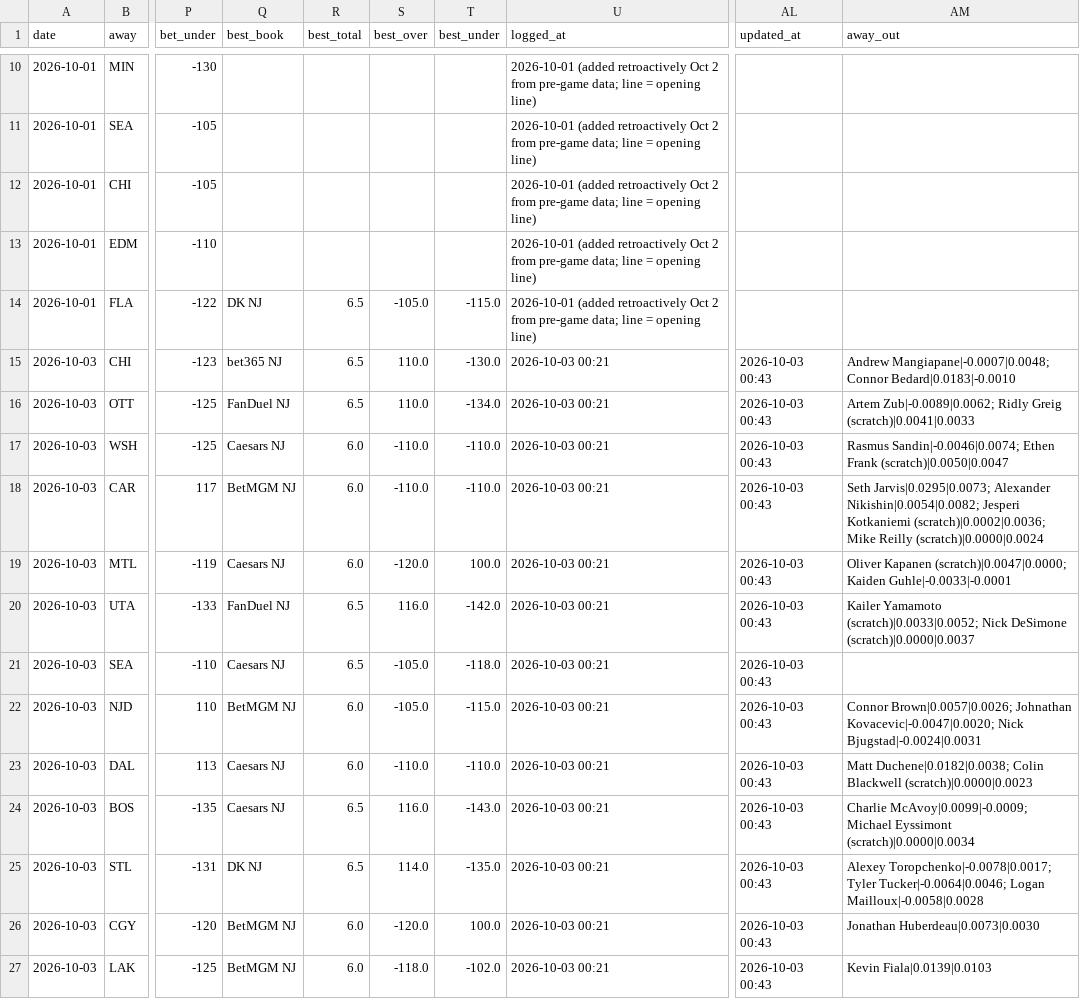
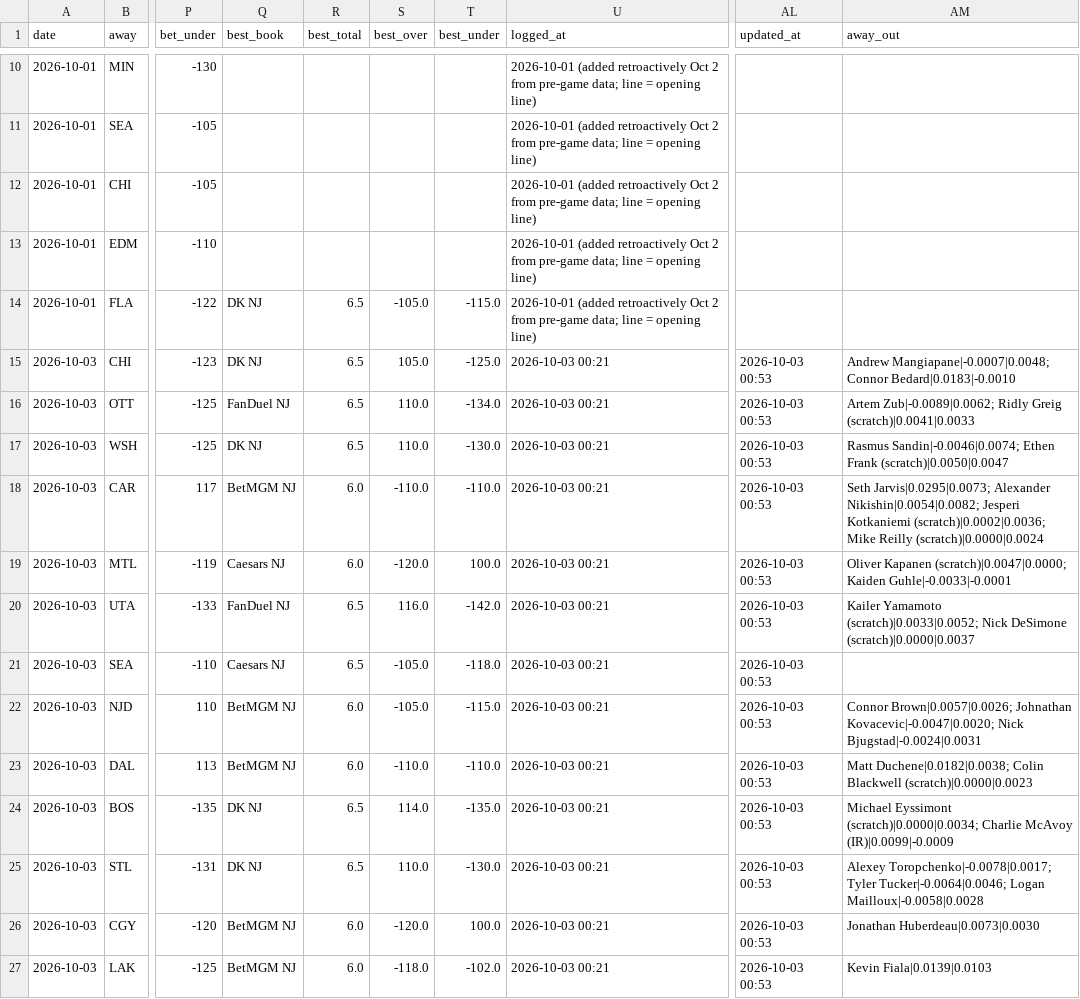
Before and after one commit to Prezbo8/NHL-total-model, a CSV file: data/paper_trades.csv, drawn as a sheet; only a part is shown, gaps mark what is left out; the diff names each change by its address in the sheet, - before the commit and + after, or states it on an @@ line.

```diff
--- a/data/paper_trades.csv
+++ b/data/paper_trades.csv
-Q15 (best_book): bet365 NJ
+Q15 (best_book): DK NJ
-S15 (best_over): 110.0
+S15 (best_over): 105.0
-T15 (best_under): -130.0
+T15 (best_under): -125.0
-AL15:AL27 (updated_at): 2026-10-03 00:43
+AL15:AL27 (updated_at): 2026-10-03 00:53
-Q17 (best_book): Caesars NJ
+Q17 (best_book): DK NJ
-R17 (best_total): 6.0
+R17 (best_total): 6.5
-S17 (best_over): -110.0
+S17 (best_over): 110.0
-T17 (best_under): -110.0
+T17 (best_under): -130.0
-Q23 (best_book): Caesars NJ
+Q23 (best_book): BetMGM NJ
-Q24 (best_book): Caesars NJ
+Q24 (best_book): DK NJ
-S24 (best_over): 116.0
+S24 (best_over): 114.0
-T24 (best_under): -143.0
+T24 (best_under): -135.0
-AM24 (away_out): Charlie McAvoy|0.0099|-0.0009; Michael Eyssimont (scratch)|0.0000|0.0034
+AM24 (away_out): Michael Eyssimont (scratch)|0.0000|0.0034; Charlie McAvoy (IR)|0.0099|-0.0009
-S25 (best_over): 114.0
+S25 (best_over): 110.0
-T25 (best_under): -135.0
+T25 (best_under): -130.0
```
Also changed, not shown: 2 other files.
